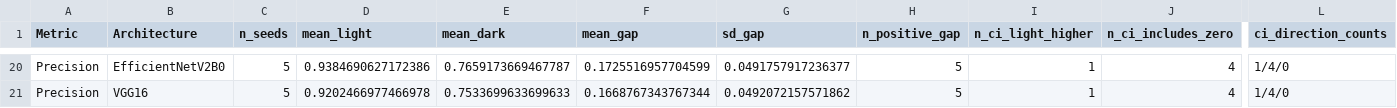
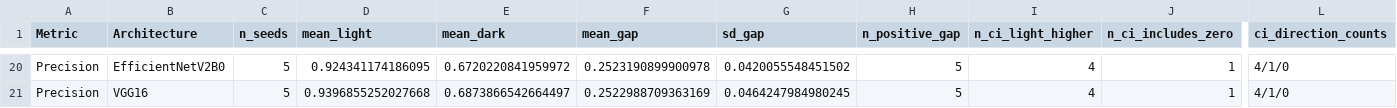
Before and after one commit to jamorafo/DermAlgoFairness, a CSV file: outputs/publication_tables/table_03_seed_aware_light_dark_gaps.csv, drawn as a sheet; only a part is shown, gaps mark what is left out; the diff covers the shown part only; the diff names each change by its address in the sheet, - before the commit and + after, or states it on an @@ line.

```diff
--- a/outputs/publication_tables/table_03_seed_aware_light_dark_gaps.csv
+++ b/outputs/publication_tables/table_03_seed_aware_light_dark_gaps.csv
-D20 (mean_light): 0.9384690627172386
+D20 (mean_light): 0.924341174186095
-E20 (mean_dark): 0.7659173669467787
+E20 (mean_dark): 0.6720220841959972
-F20 (mean_gap): 0.1725516957704599
+F20 (mean_gap): 0.2523190899900978
-G20 (sd_gap): 0.0491757917236377
+G20 (sd_gap): 0.0420055548451502
-I20:I21 (n_ci_light_higher): 1
+I20:I21 (n_ci_light_higher): 4
-J20:J21 (n_ci_includes_zero): 4
+J20:J21 (n_ci_includes_zero): 1
-L20:L21 (ci_direction_counts): 1/4/0
+L20:L21 (ci_direction_counts): 4/1/0
-D21 (mean_light): 0.9202466977466978
+D21 (mean_light): 0.9396855252027668
-E21 (mean_dark): 0.7533699633699633
+E21 (mean_dark): 0.6873866542664497
-F21 (mean_gap): 0.1668767343767344
+F21 (mean_gap): 0.2522988709363169
-G21 (sd_gap): 0.0492072157571862
+G21 (sd_gap): 0.0464247984980245
```
Also changed, not shown: 2 added rows, 2 removed rows and 84 edited cells elsewhere in this file, outputs/publication_tables/table_04_interval_tac_etc_consistency.csv, outputs/tables/bosque_light_dark_gap_by_model_seed.csv, 15 other files.
